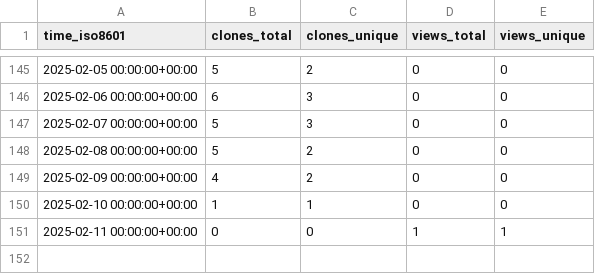
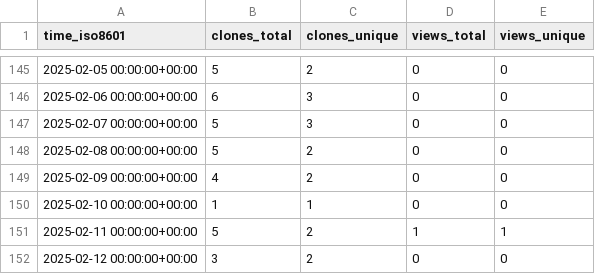
Before and after one commit to KajaBraz/FootballCompetitionsStats, a CSV file: KajaBraz/FootballCompetitionsStats/ghrs-data/views_clones_aggregate.csv, drawn as a sheet; only a part is shown, gaps mark what is left out.

```diff
--- a/KajaBraz/FootballCompetitionsStats/ghrs-data/views_clones_aggregate.csv
+++ b/KajaBraz/FootballCompetitionsStats/ghrs-data/views_clones_aggregate.csv
@@ -150,2 +150,3 @@ time_iso8601,clones_total,clones_unique,views_total,views_unique
 2025-02-10 00:00:00+00:00,1,1,0,0
-2025-02-11 00:00:00+00:00,0,0,1,1
+2025-02-11 00:00:00+00:00,5,2,1,1
+2025-02-12 00:00:00+00:00,3,2,0,0
```
Also changed, not shown: 1 other file.
